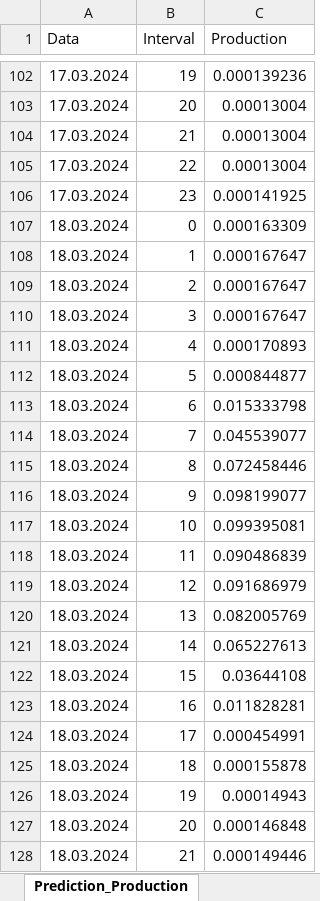
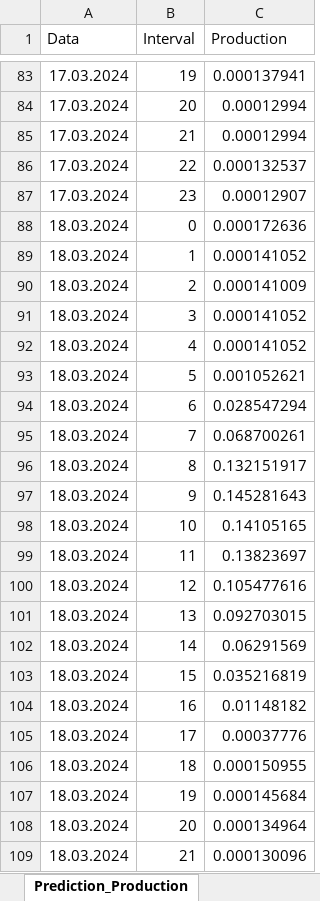
Before and after one commit to Andrei-Ionita/forecast_app, an Excel workbook: Transavia/Production/Results/Results_daily_F4.xlsx, sheet Prediction_Production, drawn as a sheet; only a part is shown, gaps mark what is left out; values as stored, in another font and other column widths than the file's, no borders; addresses are those after the commit; the diff covers the shown part only; the diff names each change by its address in the sheet, - before the commit and + after, or states it on an @@ line.

```diff
--- a/Transavia/Production/Results/Results_daily_F4.xlsx (sheet Prediction_Production)
+++ b/Transavia/Production/Results/Results_daily_F4.xlsx (sheet Prediction_Production)
-C83 (Production): 0.000139236
+C83 (Production): 0.000137941
-C84:C85 (Production): 0.00013004
+C84:C85 (Production): 0.00012994
-C86 (Production): 0.00013004
+C86 (Production): 0.000132537
-C87 (Production): 0.000141925
+C87 (Production): 0.00012907
-C88 (Production): 0.000163309
+C88 (Production): 0.000172636
-C89 (Production): 0.000167647
+C89 (Production): 0.000141052
-C90 (Production): 0.000167647
+C90 (Production): 0.000141009
-C91 (Production): 0.000167647
+C91 (Production): 0.000141052
-C92 (Production): 0.000170893
+C92 (Production): 0.000141052
-C93 (Production): 0.000844877
+C93 (Production): 0.001052621
-C94 (Production): 0.015333798
+C94 (Production): 0.028547294
-C95 (Production): 0.045539077
+C95 (Production): 0.068700261
-C96 (Production): 0.072458446
+C96 (Production): 0.132151917
-C97 (Production): 0.098199077
+C97 (Production): 0.145281643
-C98 (Production): 0.099395081
+C98 (Production): 0.14105165
-C99 (Production): 0.090486839
+C99 (Production): 0.13823697
-C100 (Production): 0.091686979
+C100 (Production): 0.105477616
-C101 (Production): 0.082005769
+C101 (Production): 0.092703015
-C102 (Production): 0.065227613
+C102 (Production): 0.06291569
-C103 (Production): 0.03644108
+C103 (Production): 0.035216819
-C104 (Production): 0.011828281
+C104 (Production): 0.01148182
-C105 (Production): 0.000454991
+C105 (Production): 0.00037776
-C106 (Production): 0.000155878
+C106 (Production): 0.000150955
-C107 (Production): 0.00014943
+C107 (Production): 0.000145684
-C108 (Production): 0.000146848
+C108 (Production): 0.000134964
-C109 (Production): 0.000149446
+C109 (Production): 0.000130096
```
Also changed, not shown: other rows of this sheet, Transavia/Production/Input_production_filled.xlsx, Transavia/Production/Results/Results_daily_Abator_Bocsa.xlsx, 13 other files.
